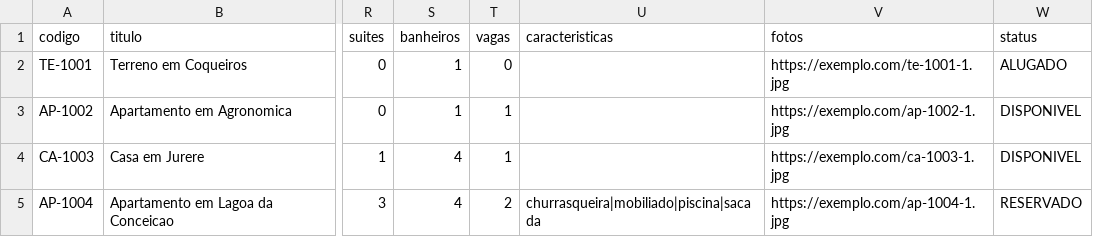
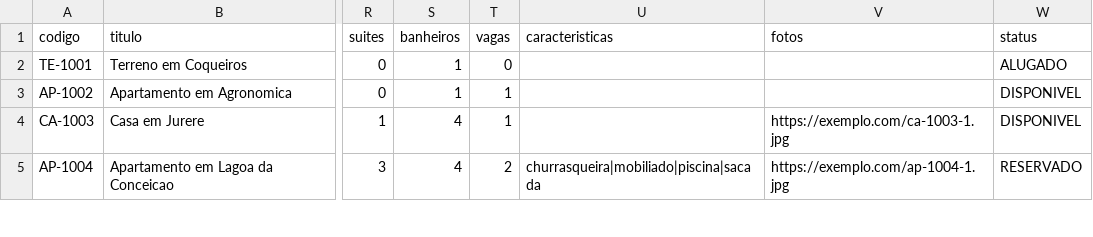
Before and after one commit to durexex-Inc/mobIA, a CSV file: data/seed/imoveis.csv, drawn as a sheet; only a part is shown, gaps mark what is left out; the diff names each change by its address in the sheet, - before the commit and + after, or states it on an @@ line.

```diff
--- a/data/seed/imoveis.csv
+++ b/data/seed/imoveis.csv
-V2 (fotos): https://exemplo.com/te-1001-1.jpg
+V2 (fotos): (empty)
-V3 (fotos): https://exemplo.com/ap-1002-1.jpg
+V3 (fotos): (empty)
```
Also changed, not shown: 1 other file.
